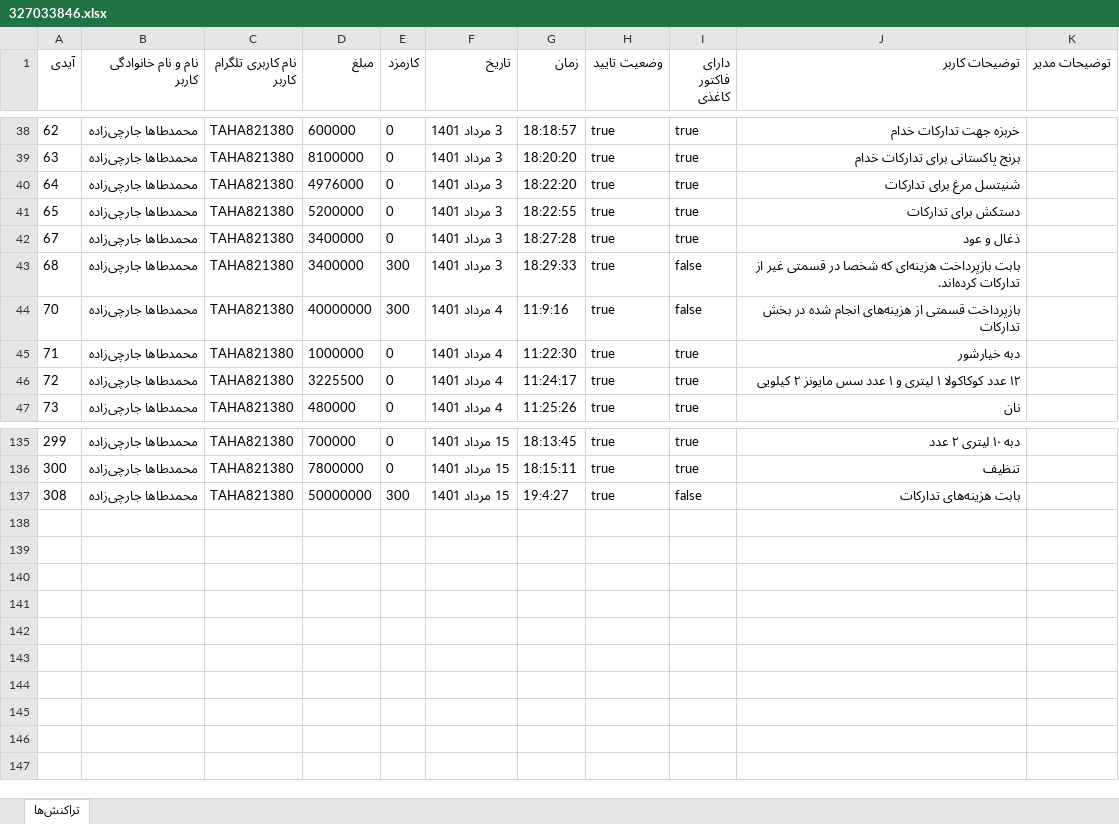
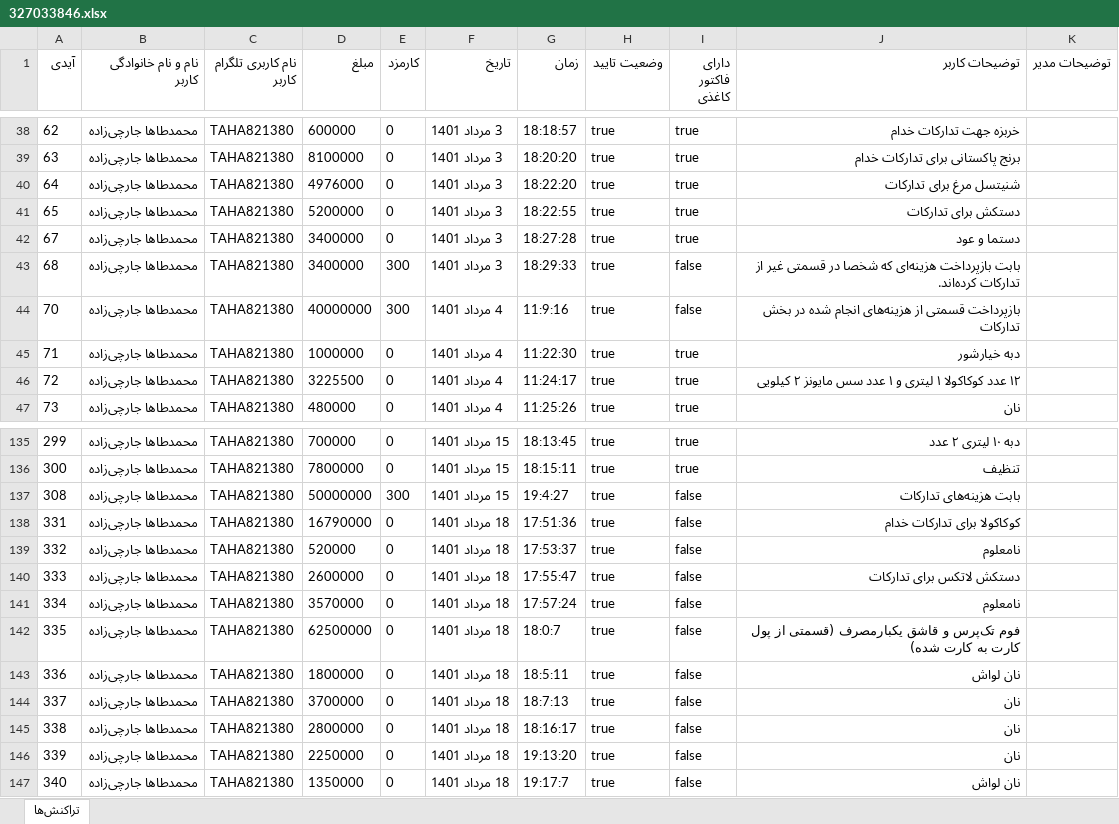
Before and after one commit to mrfatolahi1/moharam_fin_bot, an Excel workbook: Excels/327033846.xlsx, sheet تراکنش‌ها, drawn as a sheet; only a part is shown, gaps mark what is left out; values as stored, in another font and other column widths than the file's, no borders; the diff names each change by its address in the sheet, - before the commit and + after, or states it on an @@ line.

```diff
--- a/Excels/327033846.xlsx (sheet تراکنش‌ها)
+++ b/Excels/327033846.xlsx (sheet تراکنش‌ها)
-J42 (توضیحات کاربر): ذغال و عود
+J42 (توضیحات کاربر): دستما و عود
+row 138: 331 | محمدطاها جارچی‌زاده | TAHA821380 | 16790000 | 0 | 18 مرداد 1401 | 17:51:36 | true | false | کوکاکولا برای تدارکات خدام
+row 139: 332 | محمدطاها جارچی‌زاده | TAHA821380 | 520000 | 0 | 18 مرداد 1401 | 17:53:37 | true | false | نامعلوم
+row 140: 333 | محمدطاها جارچی‌زاده | TAHA821380 | 2600000 | 0 | 18 مرداد 1401 | 17:55:47 | true | false | دستکش لاتکس برای تدارکات
+row 141: 334 | محمدطاها جارچی‌زاده | TAHA821380 | 3570000 | 0 | 18 مرداد 1401 | 17:57:24 | true | false | نامعلوم
+row 142: 335 | محمدطاها جارچی‌زاده | TAHA821380 | 62500000 | 0 | 18 مرداد 1401 | 18:0:7 | true | false | فوم تک‌پرس و قاشق یکبارمصرف (قسمتی از پول کارت به کارت شده)
+row 143: 336 | محمدطاها جارچی‌زاده | TAHA821380 | 1800000 | 0 | 18 مرداد 1401 | 18:5:11 | true | false | نان لواش
+row 144: 337 | محمدطاها جارچی‌زاده | TAHA821380 | 3700000 | 0 | 18 مرداد 1401 | 18:7:13 | true | false | نان
+row 145: 338 | محمدطاها جارچی‌زاده | TAHA821380 | 2800000 | 0 | 18 مرداد 1401 | 18:16:17 | true | false | نان
+row 146: 339 | محمدطاها جارچی‌زاده | TAHA821380 | 2250000 | 0 | 18 مرداد 1401 | 19:13:20 | true | false | نان
+row 147: 340 | محمدطاها جارچی‌زاده | TAHA821380 | 1350000 | 0 | 18 مرداد 1401 | 19:17:7 | true | false | نان لواش
```
Also changed, not shown: Excels/411069917.xlsx, Excels/80343554.xlsx, 8 other files.
